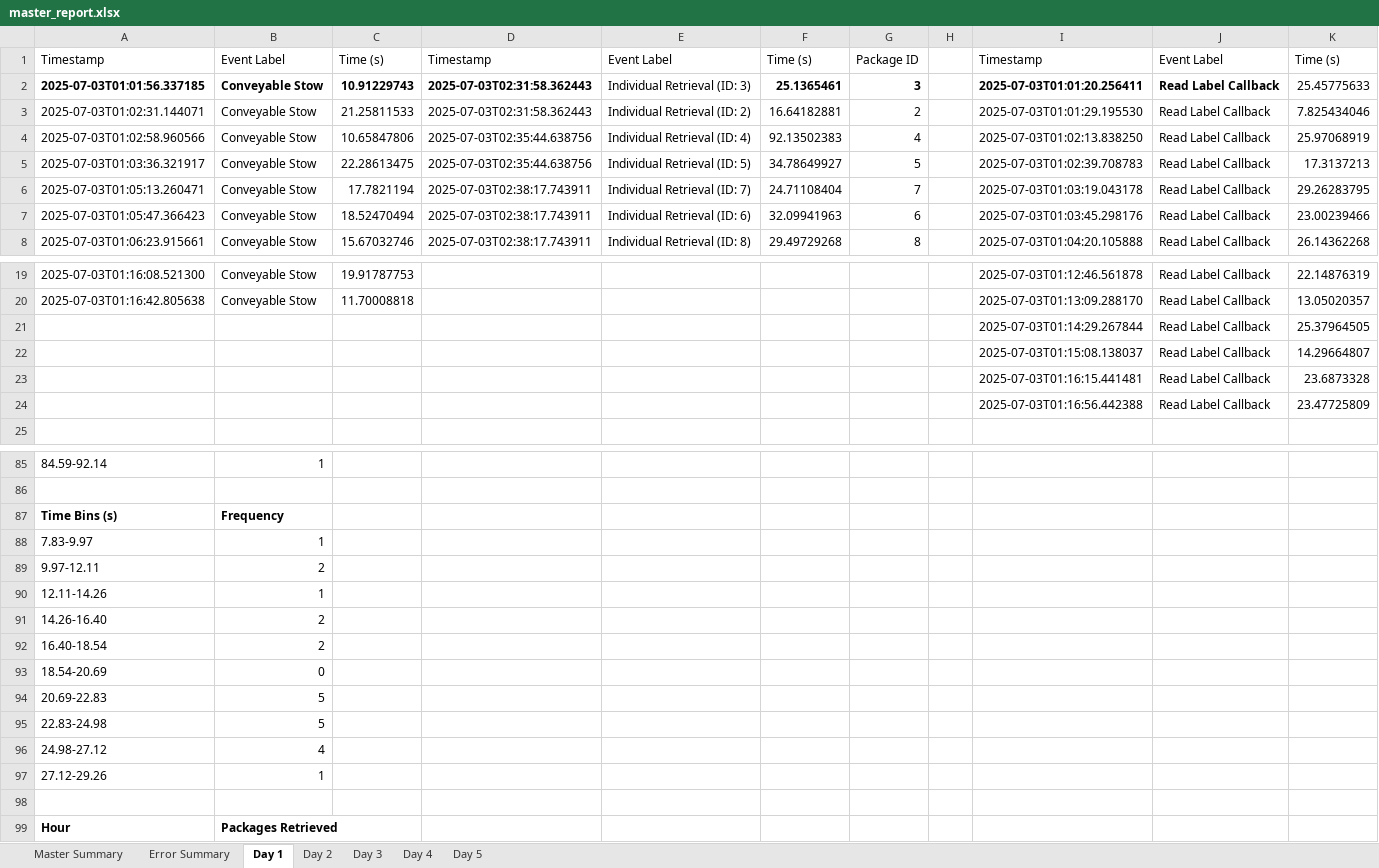
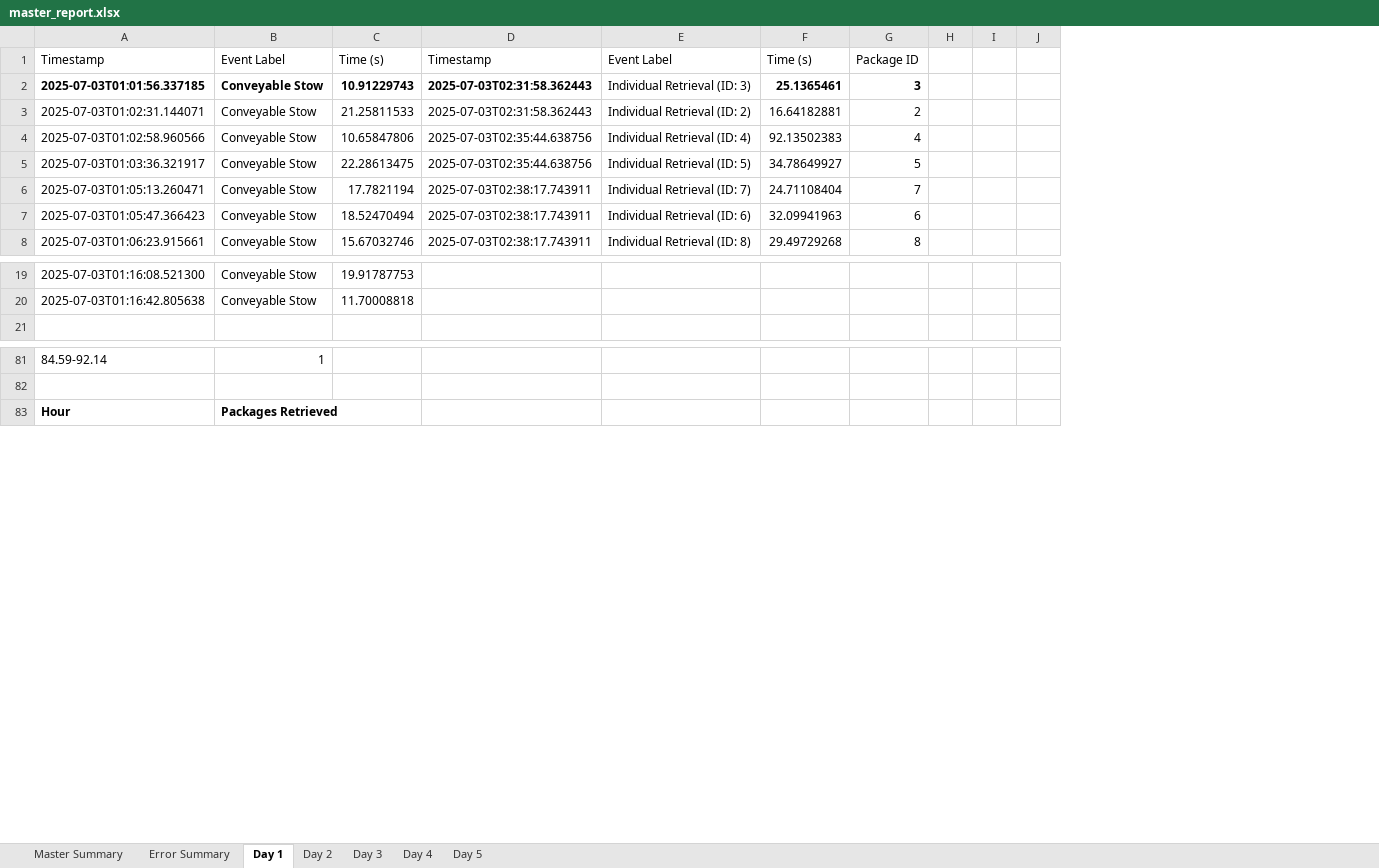
Before and after one commit to scramer27/cargo-dashboard, an Excel workbook: master_report.xlsx, sheet Day 1, drawn as a sheet; only a part is shown, gaps mark what is left out; values as stored, in another font and other column widths than the file's, no borders; charts and pictures not drawn; removed rows and columns are numbered as before the commit, all else as after; the diff names each change by its address in the sheet, - before the commit and + after, or states it on an @@ line.

```diff
--- a/master_report.xlsx (sheet Day 1)
+++ b/master_report.xlsx (sheet Day 1)
-column I, rows 1-8: Timestamp | 2025-07-03T01:01:20.256411 | 2025-07-03T01:01:29.195530 | 2025-07-03T01:02:13.838250 | 2025-07-03T01:02:39.708783 | 2025-07-03T01:03:19.043178 | 2025-07-03T01:03:45.298176 | 2025-07-03T01:04:20.105888; rows 19-20: 2025-07-03T01:12:46.561878 | 2025-07-03T01:13:09.288170
-column J, rows 1-8: Event Label | Read Label Callback | Read Label Callback | Read Label Callback | Read Label Callback | Read Label Callback | Read Label Callback | Read Label Callback; rows 19-20: Read Label Callback | Read Label Callback
-column K, rows 1-8: Time (s) | 25.45775633 | 7.825434046 | 25.97068919 | 17.3137213 | 29.26283795 | 23.00239466 | 26.14362268; rows 19-20: 22.14876319 | 13.05020357
+column I, empty
+column J, empty
-row 21:  |  |  |  |  |  |  |  | 2025-07-03T01:14:29.267844 | Read Label Callback | 25.37964505
-row 22:  |  |  |  |  |  |  |  | 2025-07-03T01:15:08.138037 | Read Label Callback | 14.29664807
-row 23:  |  |  |  |  |  |  |  | 2025-07-03T01:16:15.441481 | Read Label Callback | 23.6873328
-row 24:  |  |  |  |  |  |  |  | 2025-07-03T01:16:56.442388 | Read Label Callback | 23.47725809
-row 87: Time Bins (s) | Frequency
-row 88: 7.83-9.97 | 1
-row 89: 9.97-12.11 | 2
-row 90: 12.11-14.26 | 1
-row 91: 14.26-16.40 | 2
-row 92: 16.40-18.54 | 2
-row 93: 18.54-20.69 | 0
-row 94: 20.69-22.83 | 5
-row 95: 22.83-24.98 | 5
-row 96: 24.98-27.12 | 4
-row 97: 27.12-29.26 | 1
-row 98: (empty)
```
Also changed, not shown: sheet Day 5, sheet Day 2, sheet Day 4, sheet Master Summary, sheet Day 3, charts or pictures.
